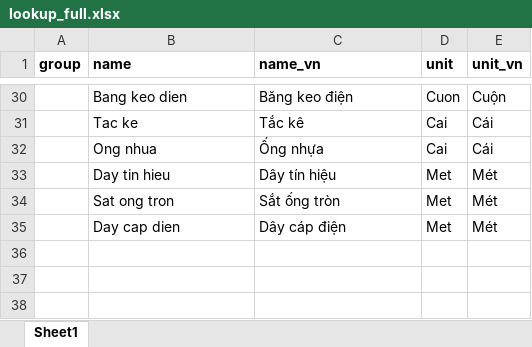
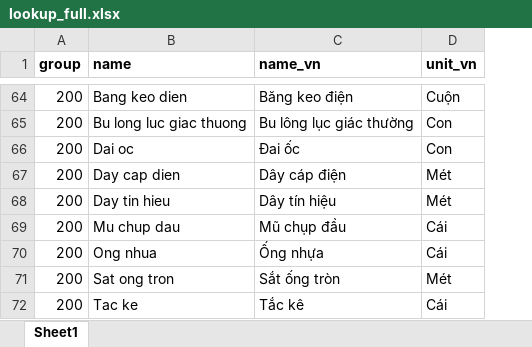
Before and after one commit to nuvita97/project-quotation, an Excel workbook: lookup_full.xlsx, sheet Sheet1, drawn as a sheet; only a part is shown, gaps mark what is left out; values as stored, in another font and other column widths than the file's, no borders; removed rows and columns are numbered as before the commit, all else as after; the diff covers the shown part only; the diff names each change by its address in the sheet, - before the commit and + after, or states it on an @@ line.

Commit message:
Updated

```diff
--- a/lookup_full.xlsx (sheet Sheet1)
+++ b/lookup_full.xlsx (sheet Sheet1)
-column D (unit), row 30: Cuon; rows 33-34: Met | Met
-A64 (group): (empty)
+A64 (group): 200
-row 31:  | Tac ke | Tắc kê | Cai | Cái
-row 32:  | Ong nhua | Ống nhựa | Cai | Cái
+row 65: 200 | Bu long luc giac thuong | Bu lông lục giác thường | Con
+row 66: 200 | Dai oc | Đai ốc | Con
+row 67: 200 | Day cap dien | Dây cáp điện | Mét
-A68 (group): (empty)
+A68 (group): 200
+row 69: 200 | Mu chup dau | Mũ chụp đầu | Cái
+row 70: 200 | Ong nhua | Ống nhựa | Cái
-A71 (group): (empty)
+A71 (group): 200
-row 35:  | Day cap dien | Dây cáp điện | Met | Mét
+row 72: 200 | Tac ke | Tắc kê | Cái
```
Also changed, not shown: 54 added rows, 20 removed rows and 5 edited cells elsewhere in this sheet.
